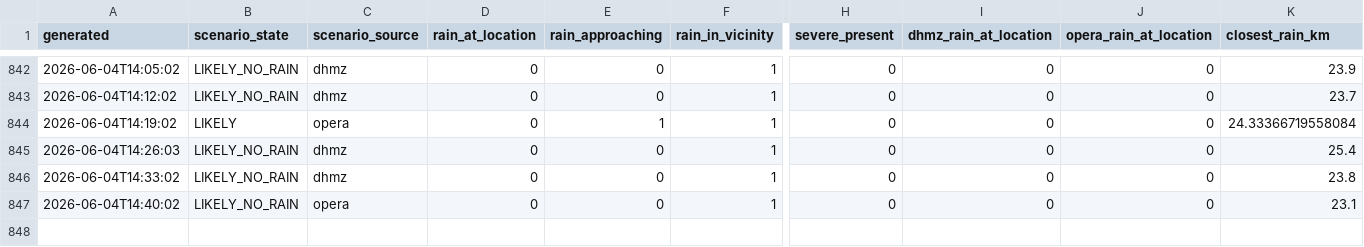
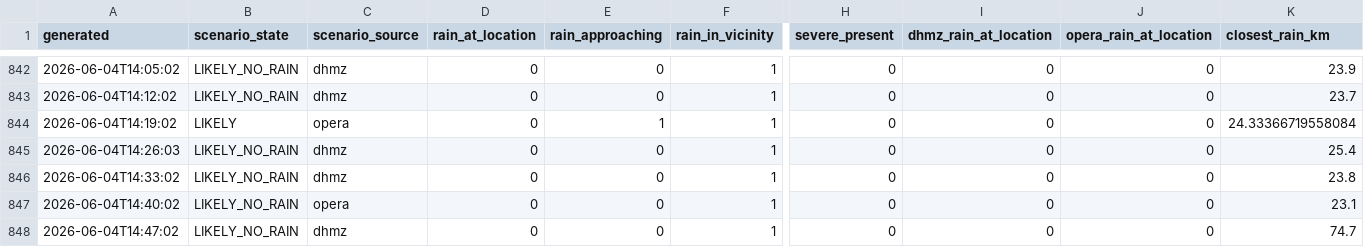
Before and after one commit to matko-iv/budva-radar, a CSV file: docs/skala_log_2026.csv, drawn as a sheet; only a part is shown, gaps mark what is left out; rows hold the shown columns only; the diff names each change by its address in the sheet, - before the commit and + after, or states it on an @@ line.

```diff
--- a/docs/skala_log_2026.csv
+++ b/docs/skala_log_2026.csv
+row 848: 2026-06-04T14:47:02 | LIKELY_NO_RAIN | dhmz | 0 | 0 | 1 | 0 | 0 | 0 | 74.7
```
Also changed, not shown: 8 other files.
